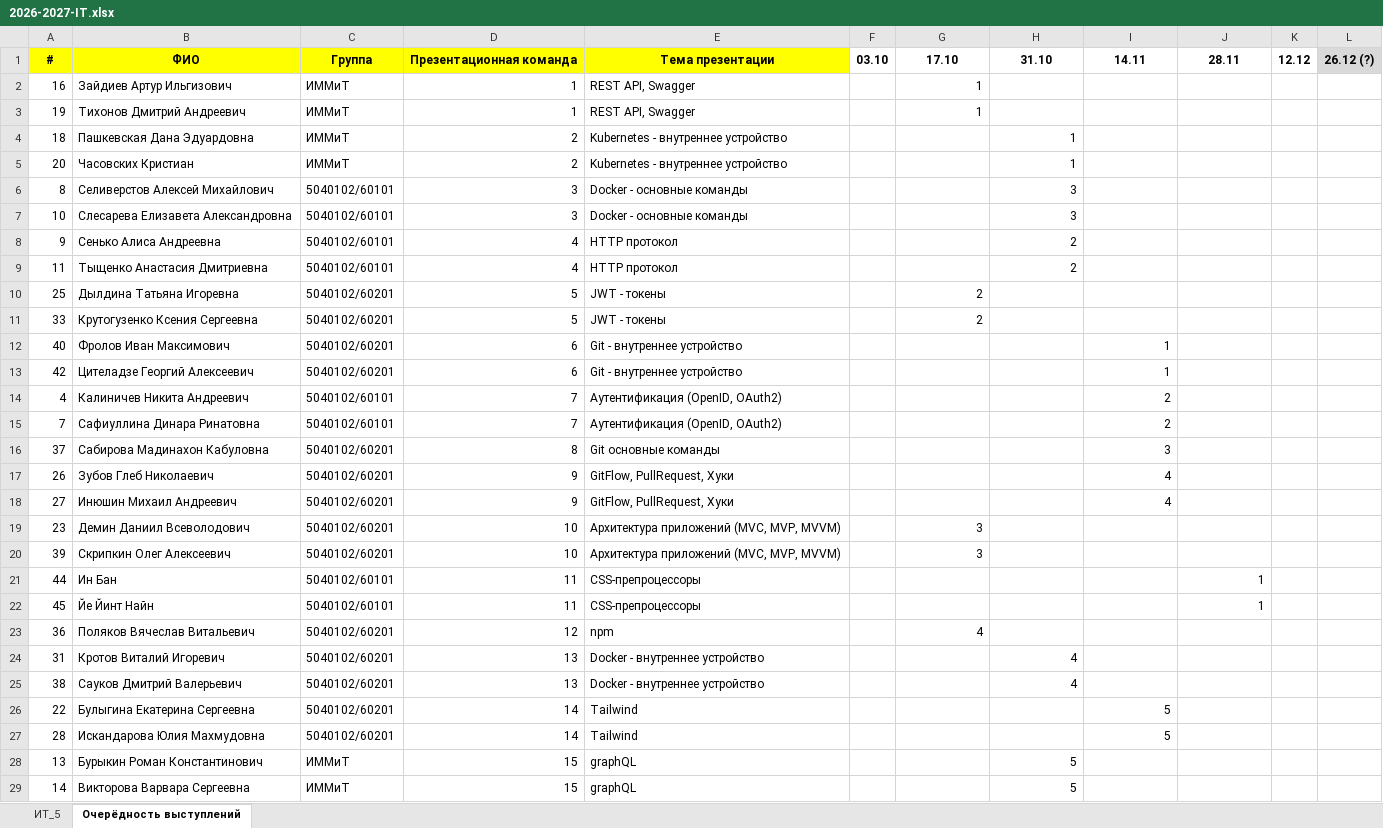
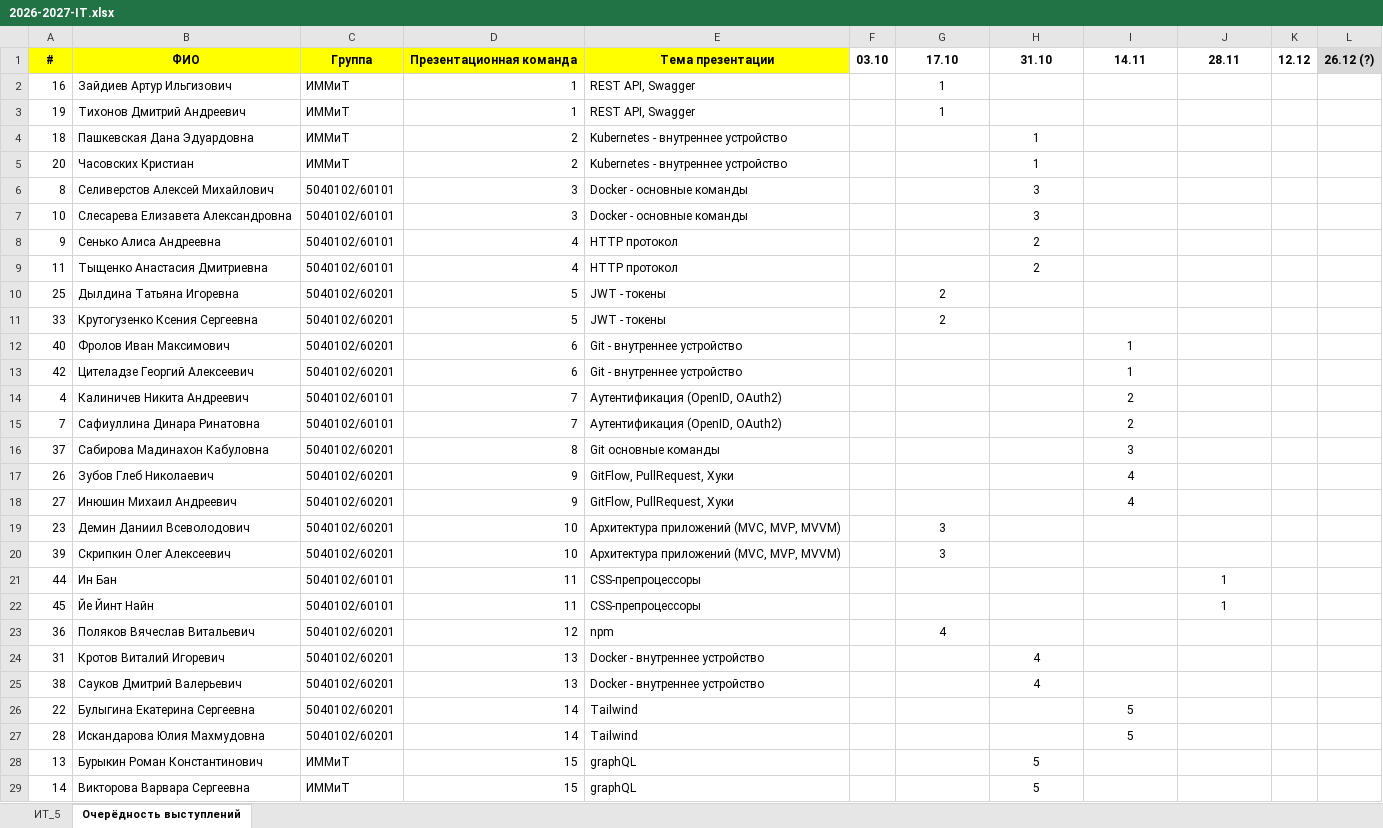
Before and after one commit to CH-ris-CH/it-2026, an Excel workbook: 2026-2027-IT.xlsx, sheet Очерёдность выступлений, drawn as a sheet; only a part is shown; values as stored, in another font and other column widths than the file's, no borders; the diff covers the shown part only; the diff names each change by its address in the sheet, - before the commit and + after, or states it on an @@ line.

Commit message:
Add files via upload

```diff
--- a/2026-2027-IT.xlsx (sheet Очерёдность выступлений)
+++ b/2026-2027-IT.xlsx (sheet Очерёдность выступлений)
-G2:G3 alignment: right
+G2:G3 alignment: center
-H4:H9 alignment: right
+H4:H9 alignment: center
-G10:G11 alignment: right
+G10:G11 alignment: center
-I12:I18 alignment: right
+I12:I18 alignment: center
-G19:G20 alignment: right
+G19:G20 alignment: center
-J21:J22 alignment: right
+J21:J22 alignment: center
-G23 alignment: right
+G23 alignment: center
-H24:H25 alignment: right
+H24:H25 alignment: center
-I26:I27 alignment: right
+I26:I27 alignment: center
-H28:H29 alignment: right
+H28:H29 alignment: center
```
Also changed, not shown: 1 added row and cell formats elsewhere in this sheet, sheet ИТ_5.
